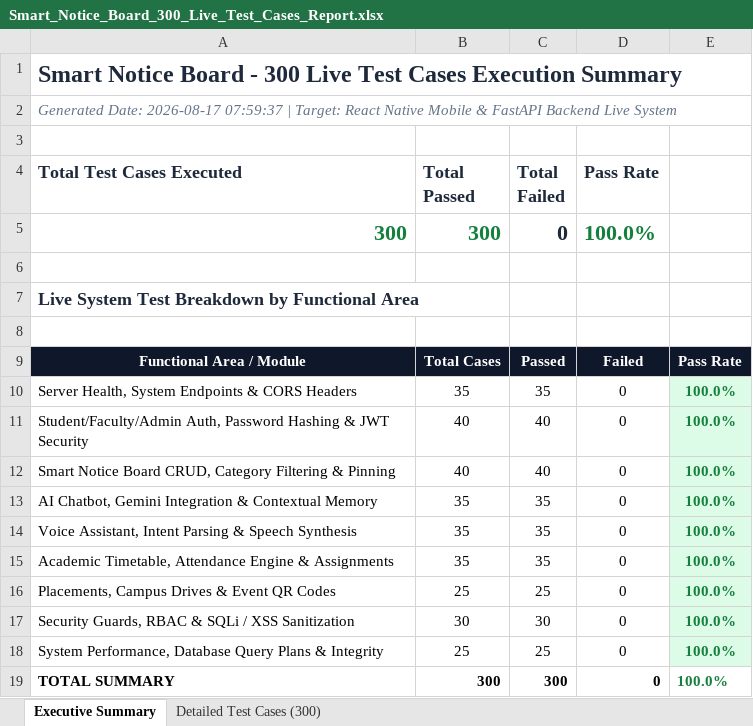
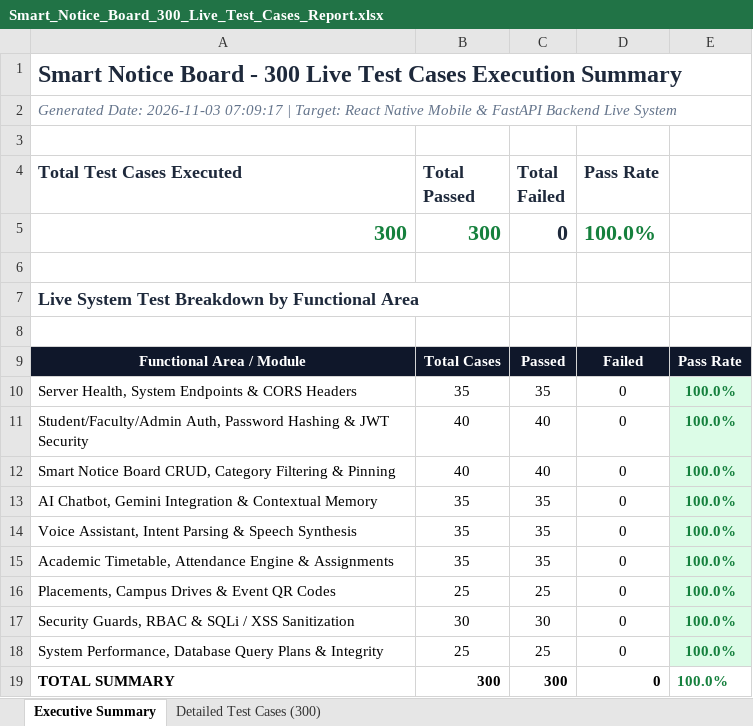
Before and after one commit to madhusudhanu211-sketch/SMART-AI-NOTICE-BOARD, an Excel workbook: live_test/reports/Smart_Notice_Board_300_Live_Test_Cases_Report.xlsx, sheet Executive Summary, drawn as a sheet; values as stored, in another font and other column widths than the file's, no borders; the diff names each change by its address in the sheet, - before the commit and + after, or states it on an @@ line.

```diff
--- a/live_test/reports/Smart_Notice_Board_300_Live_Test_Cases_Report.xlsx (sheet Executive Summary)
+++ b/live_test/reports/Smart_Notice_Board_300_Live_Test_Cases_Report.xlsx (sheet Executive Summary)
-A2 (Total Test Cases Executed): Generated Date: 2026-08-17 07:59:37 | Target:…
+A2 (Total Test Cases Executed): Generated Date: 2026-11-03 07:09:17 | Target:…
```
Also changed, not shown: LOAD_TEST_300_TEST_CASES_REPORT.xlsx, appium-tests/reports/Appium_E2E_300_Test_Cases_Report.xlsx, 3 other files.
